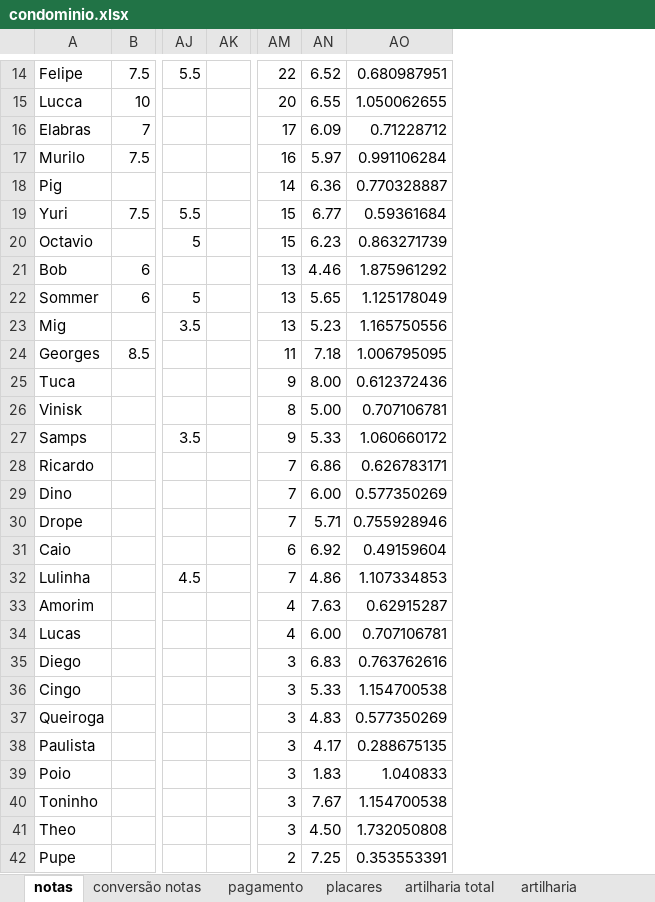
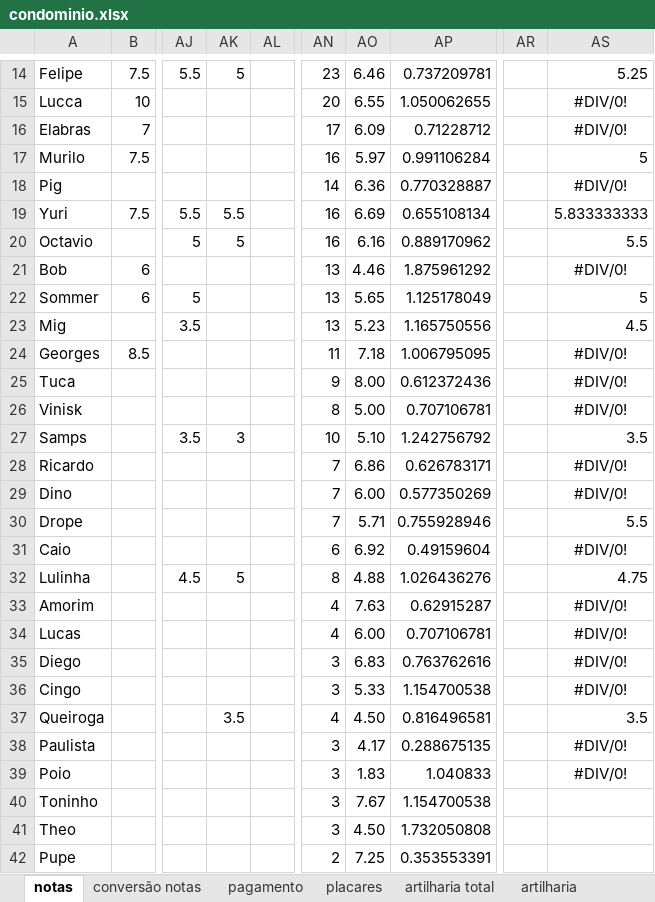
Before and after one commit to PHamacher/dashboard-pelada, an Excel workbook: data/condominio.xlsx, sheet notas, drawn as a sheet; only a part is shown, gaps mark what is left out; values as stored, in another font and other column widths than the file's, no borders; conditional formats not drawn; addresses are those after the commit; the diff covers the shown part only; the diff names each change by its address in the sheet, - before the commit and + after, or states it on an @@ line.

```diff
--- a/data/condominio.xlsx (sheet notas)
+++ b/data/condominio.xlsx (sheet notas)
+column AK, rows 14-37: 5 |  |  |  |  | 5.5 | 5 |  |  |  |  |  |  | 3 |  |  |  |  | 5 |  |  |  |  | 3.5
+column AR, empty
+column AS, rows 14-39: 5.25 | #DIV/0! | #DIV/0! | 5 | #DIV/0! | 5.833333333 | 5.5 | #DIV/0! | 5 | 4.5 | #DIV/0! | #DIV/0! | #DIV/0! | 3.5 | #DIV/0! | #DIV/0! | 5.5 | #DIV/0! | 4.75 | #DIV/0! | #DIV/0! | #DIV/0! | #DIV/0! | 3.5 | #DIV/0! | #DIV/0!
-AN14: 22
+AN14: 23
-AO14: 6.52
+AO14: 6.46
-AP14: 0.680987951
+AP14: 0.737209781
-AN19:AN20: 15
+AN19:AN20: 16
-AO19: 6.77
+AO19: 6.69
-AP19: 0.59361684
+AP19: 0.655108134
-AO20: 6.23
+AO20: 6.16
-AP20: 0.863271739
+AP20: 0.889170962
-AN27: 9
+AN27: 10
-AO27: 5.33
+AO27: 5.10
-AP27: 1.060660172
+AP27: 1.242756792
-AN32: 7
+AN32: 8
-AO32: 4.86
+AO32: 4.88
-AP32: 1.107334853
+AP32: 1.026436276
-AN37: 3
+AN37: 4
-AO37: 4.83
+AO37: 4.50
-AP37: 0.577350269
+AP37: 0.816496581
```
Also changed, not shown: 28 edited cells elsewhere in this sheet, sheet placares, sheet artilharia, formulas that keep their value, 1 other file.
